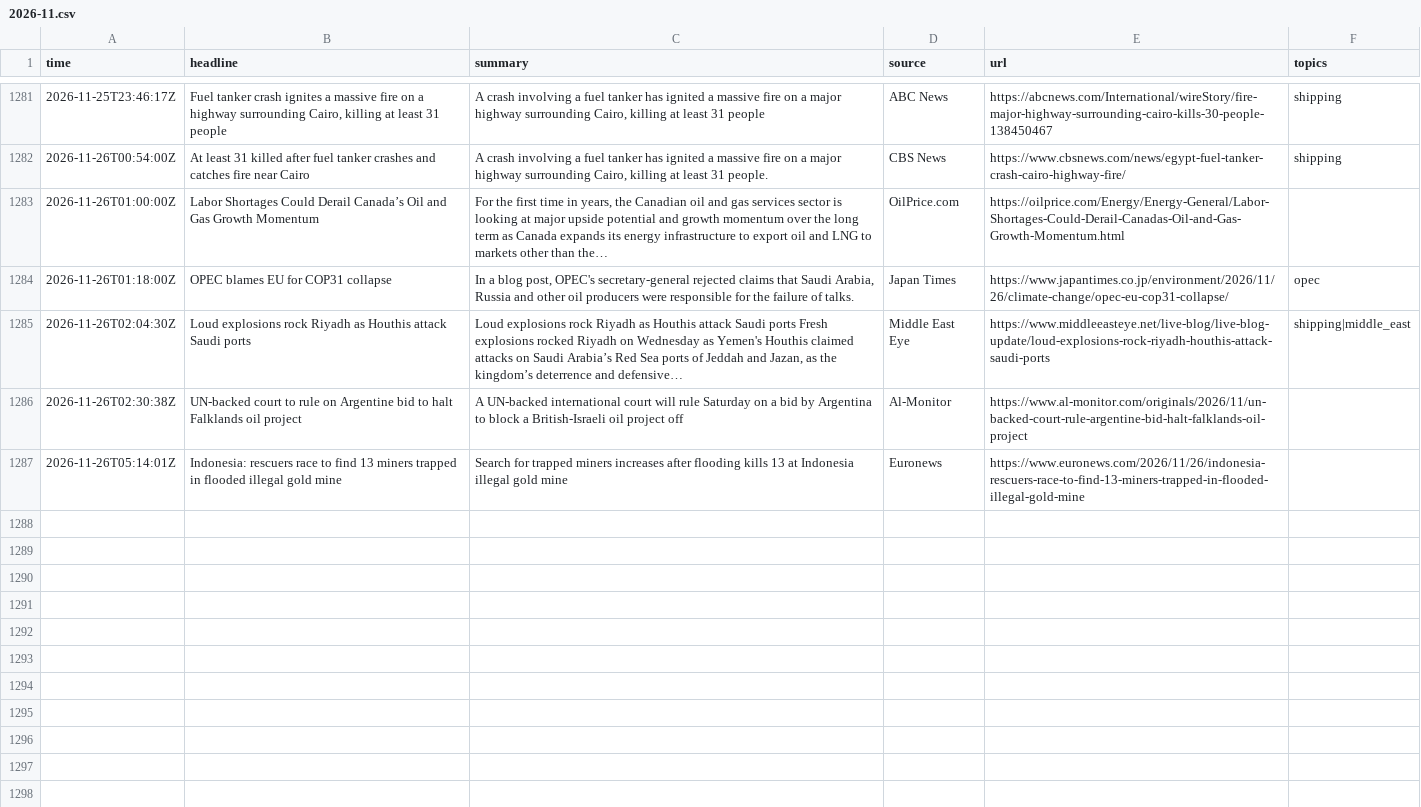
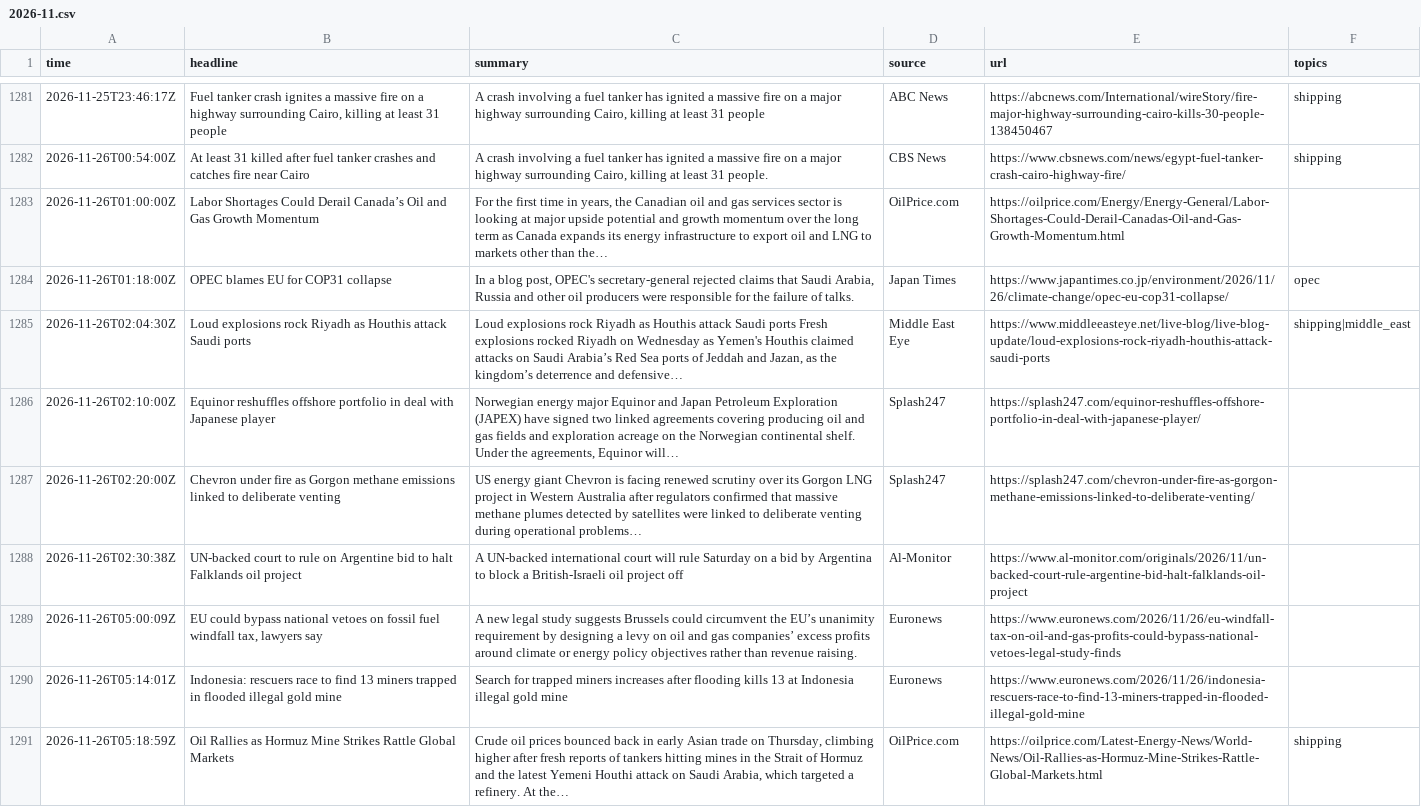
Before and after one commit to lukehamiltn/oil-tracker, a CSV file: news_data/feeds/2026-11.csv, drawn as a sheet; only a part is shown, gaps mark what is left out; the diff covers the shown part only.

```diff
--- a/news_data/feeds/2026-11.csv
+++ b/news_data/feeds/2026-11.csv
@@ -1285,3 +1285,7 @@ time,headline,summary,source,url,topics
 2026-11-26T02:04:30Z,Loud explosions rock Riyadh as Houthis attack Saudi ports,"Loud explosions rock Riyadh as Houthis attack Saudi ports Fresh explosions rocked Riyadh on Wednesday as Yemen's Houthis claimed attacks on Saudi Arabia’s Red Sea ports of Jeddah and Jazan, as the kingdom’s deterrence and defensive…",Middle East Eye,https://www.middleeasteye.net/live-blog/live-blog-update/loud-explosions-rock-riyadh-houthis-attack-saudi-ports,shipping|middle_east
+2026-11-26T02:10:00Z,Equinor reshuffles offshore portfolio in deal with Japanese player,"Norwegian energy major Equinor and Japan Petroleum Exploration (JAPEX) have signed two linked agreements covering producing oil and gas fields and exploration acreage on the Norwegian continental shelf. Under the agreements, Equinor will…",Splash247,https://splash247.com/equinor-reshuffles-offshore-portfolio-in-deal-with-japanese-player/,
+2026-11-26T02:20:00Z,Chevron under fire as Gorgon methane emissions linked to deliberate venting,US energy giant Chevron is facing renewed scrutiny over its Gorgon LNG project in Western Australia after regulators confirmed that massive methane plumes detected by satellites were linked to deliberate venting during operational problems…,Splash247,https://splash247.com/chevron-under-fire-as-gorgon-methane-emissions-linked-to-deliberate-venting/,
 2026-11-26T02:30:38Z,UN-backed court to rule on Argentine bid to halt Falklands oil project,A UN-backed international court will rule Saturday on a bid by Argentina to block a British-Israeli oil project off,Al-Monitor,https://www.al-monitor.com/originals/2026/11/un-backed-court-rule-argentine-bid-halt-falklands-oil-project,
+2026-11-26T05:00:09Z,"EU could bypass national vetoes on fossil fuel windfall tax, lawyers say",A new legal study suggests Brussels could circumvent the EU’s unanimity requirement by designing a levy on oil and gas companies’ excess profits around climate or energy policy objectives rather than revenue raising.,Euronews,https://www.euronews.com/2026/11/26/eu-windfall-tax-on-oil-and-gas-profits-could-bypass-national-vetoes-legal-study-finds,
 2026-11-26T05:14:01Z,Indonesia: rescuers race to find 13 miners trapped in flooded illegal gold mine,Search for trapped miners increases after flooding kills 13 at Indonesia illegal gold mine,Euronews,https://www.euronews.com/2026/11/26/indonesia-rescuers-race-to-find-13-miners-trapped-in-flooded-illegal-gold-mine,
+2026-11-26T05:18:59Z,Oil Rallies as Hormuz Mine Strikes Rattle Global Markets,"Crude oil prices bounced back in early Asian trade on Thursday, climbing higher after fresh reports of tankers hitting mines in the Strait of Hormuz and the latest Yemeni Houthi attack on Saudi Arabia, which targeted a refinery. At the…",OilPrice.com,https://oilprice.com/Latest-Energy-News/World-News/Oil-Rallies-as-Hormuz-Mine-Strikes-Rattle-Global-Markets.html,shipping
```
Also changed, not shown: 6 added rows and 3 moved rows elsewhere in this file, news_data/curve.csv, news_data/futures_closes.csv, 3 other files.
